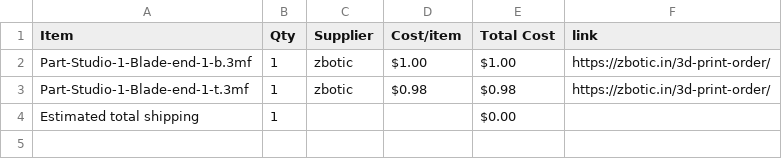
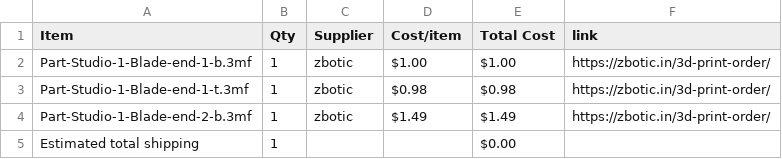
Before and after one commit to Devildoggy-debug/Red-Sword-Asmophel, a CSV file: BOM.csv, drawn as a sheet; the diff names each change by its address in the sheet, - before the commit and + after, or states it on an @@ line.

Commit message:
Sync Red Sword Asmophel from Half Life

```diff
--- a/BOM.csv
+++ b/BOM.csv
+row 4: Part-Studio-1-Blade-end-2-b.3mf | 1 | zbotic | $1.49 | $1.49 | https://zbotic.in/3d-print-order/
```
